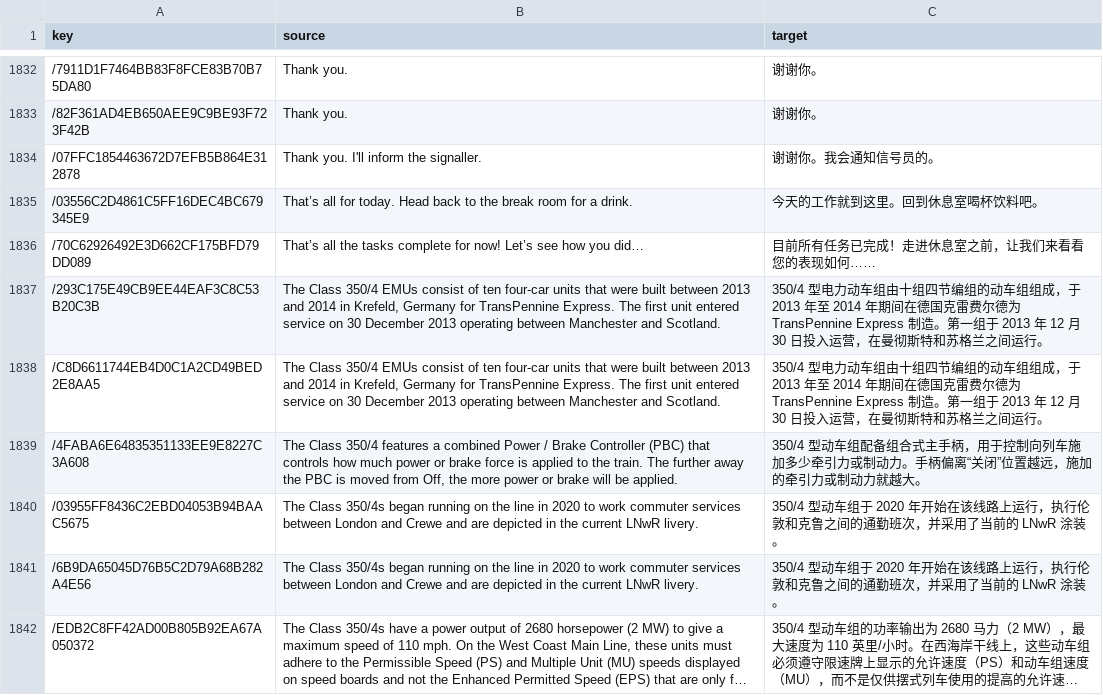
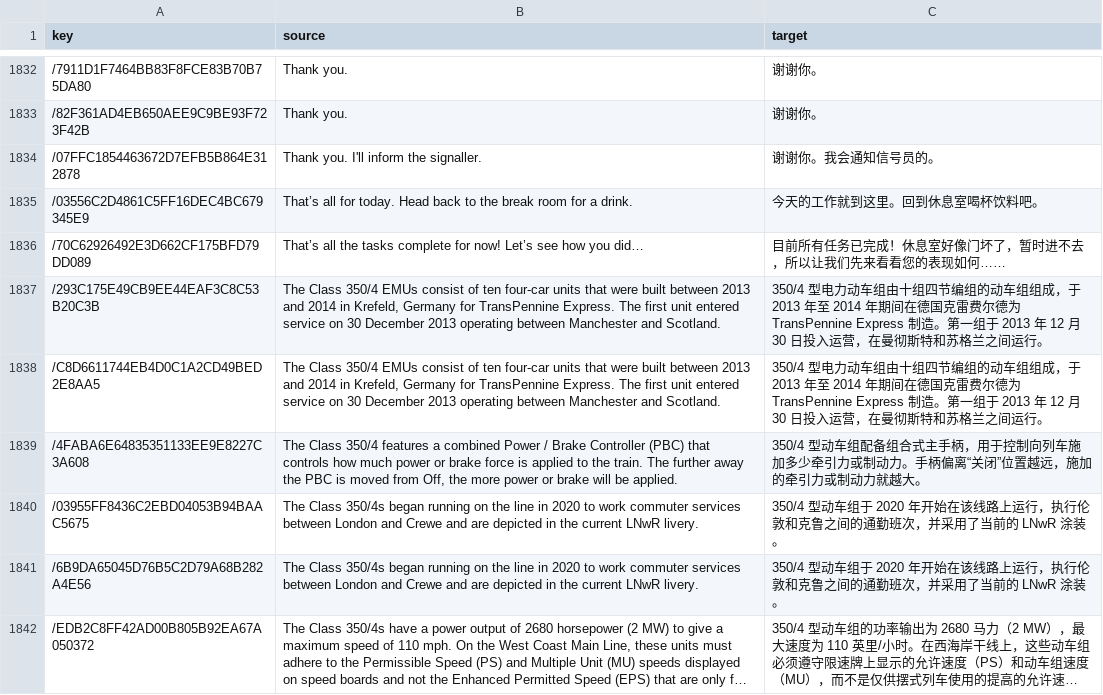
Before and after one commit to smallg0at/tswloc, a CSV file: csv/AABS_TrentValley_Gameplay_translated.csv, drawn as a sheet; only a part is shown, gaps mark what is left out; long unchanged cells end in ….

```diff
--- a/csv/AABS_TrentValley_Gameplay_translated.csv
+++ b/csv/AABS_TrentValley_Gameplay_translated.csv
@@ -1835,3 +1835,3 @@
 /03556C2D4861C5FF16DEC4BC679345E9,That’s all for today. Head back to the break room for a drink.,今天的工作就到这里。回到休息室喝杯饮料吧。
-/70C62926492E3D662CF175BFD79DD089,That’s all the tasks complete for now! Let’s see how you did…,目前所有任务已完成！走进休息室之前，让我们来看看您的表现如何……
+/70C62926492E3D662CF175BFD79DD089,That’s all the tasks complete for now! Let’s see how you did…,目前所有任务已完成！休息室好像门坏了，暂时进不去，所以让我们先来看看您的表现如何……
 /293C175E49CB9EE44EAF3C8C53B20C3B,"The Class 350/4 EMUs consist of ten four-car units that were built between 2013 and 2014 in Krefeld, Germany for TransPennine Express. The first unit entered service on 30 December 2013 operating between Manchester and Scotland.",350/4 型电力动车组由十组四节编组的动车组组成，于 2013 年至 2014 年期间在德国克雷费尔德为 TransPennine Express 制造。第一组于 2013 年 12 月 30 日投入运营，在曼彻斯特和苏格兰之间运行。
```
Also changed, not shown: csv/AABS_Class350_4_translated.csv, csv/WCMLTrentValley_translated.csv, 3 other files.
